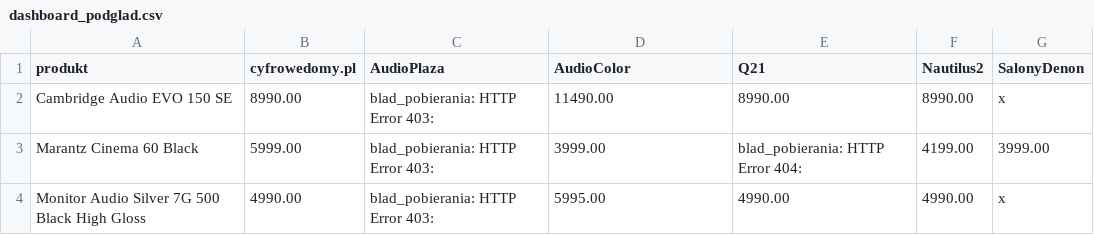
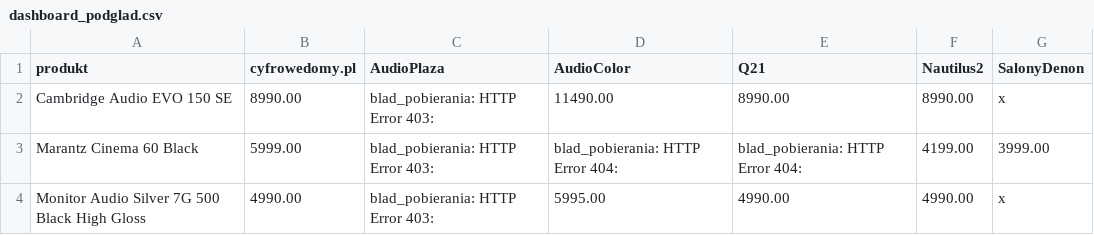
Before and after one commit to Pawel-007/monitoring-cen, a CSV file: dashboard_podglad.csv, drawn as a sheet.

```diff
--- a/dashboard_podglad.csv
+++ b/dashboard_podglad.csv
@@ -2,3 +2,3 @@ produkt,cyfrowedomy.pl,AudioPlaza,AudioColor,Q21,Nautilus2,SalonyDenon
 Cambridge Audio EVO 150 SE,8990.00,blad_pobierania: HTTP Error 403: ,11490.00,8990.00,8990.00,x
-Marantz Cinema 60 Black,5999.00,blad_pobierania: HTTP Error 403: ,3999.00,blad_pobierania: HTTP Error 404: ,4199.00,3999.00
+Marantz Cinema 60 Black,5999.00,blad_pobierania: HTTP Error 403: ,blad_pobierania: HTTP Error 404: ,blad_pobierania: HTTP Error 404: ,4199.00,3999.00
 Monitor Audio Silver 7G 500 Black High Gloss,4990.00,blad_pobierania: HTTP Error 403: ,5995.00,4990.00,4990.00,x
```
Also changed, not shown: wyniki/ceny_2026-10-13.csv, 1 other file.
